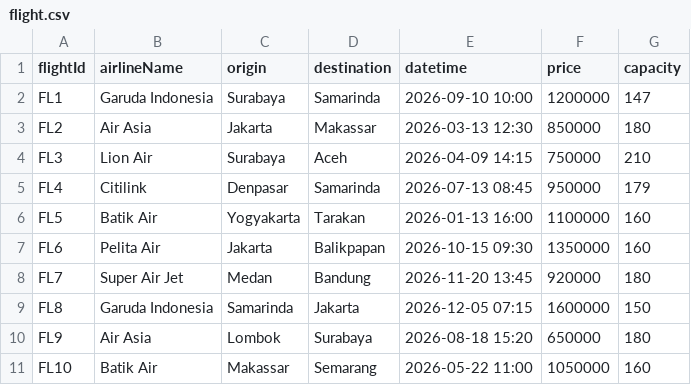
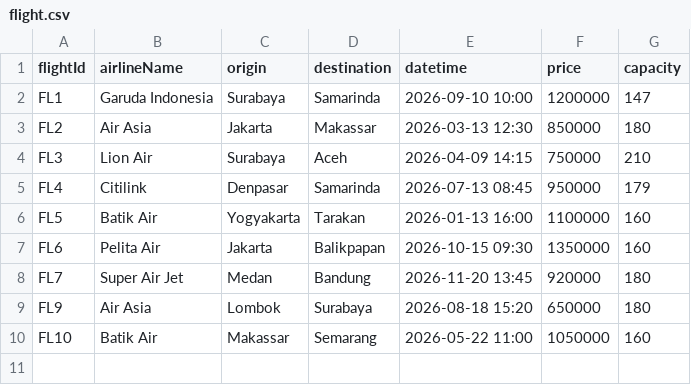
Before and after one commit to cybercrym-crying/Manajemen-Tiket-Pesawat, a CSV file: data/flight.csv, drawn as a sheet.

Commit message:
Finish airline.cpp

```diff
--- a/data/flight.csv
+++ b/data/flight.csv
@@ -8,3 +8,2 @@ FL6,Pelita Air,Jakarta,Balikpapan,2026-10-15 09:30,1350000,160
 FL7,Super Air Jet,Medan,Bandung,2026-11-20 13:45,920000,180
-FL8,Garuda Indonesia,Samarinda,Jakarta,2026-12-05 07:15,1600000,150
 FL9,Air Asia,Lombok,Surabaya,2026-08-18 15:20,650000,180
```
Also changed, not shown: data/account.csv, 7 other files.
